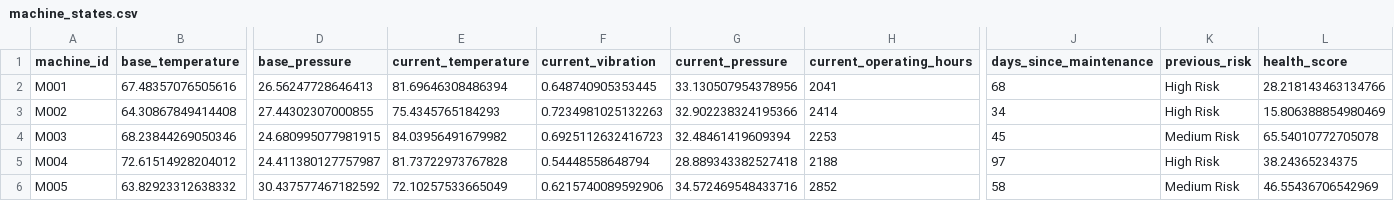
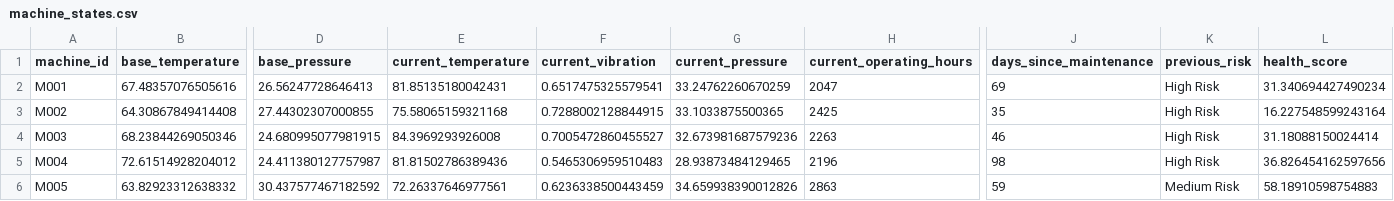
Before and after one commit to fayizafarooq/predictive-maintenance, a CSV file: notebooks/machine_states.csv, drawn as a sheet; only a part is shown, gaps mark what is left out; the diff covers the shown part only; the diff names each change by its address in the sheet, - before the commit and + after, or states it on an @@ line.

```diff
--- a/notebooks/machine_states.csv
+++ b/notebooks/machine_states.csv
-E2 (current_temperature): 81.69646308486394
+E2 (current_temperature): 81.85135180042431
-F2 (current_vibration): 0.648740905353445
+F2 (current_vibration): 0.6517475325579541
-G2 (current_pressure): 33.130507954378956
+G2 (current_pressure): 33.24762260670259
-H2 (current_operating_hours): 2041
+H2 (current_operating_hours): 2047
-J2 (days_since_maintenance): 68
+J2 (days_since_maintenance): 69
-L2 (health_score): 28.218143463134766
+L2 (health_score): 31.340694427490234
-E3 (current_temperature): 75.4345765184293
+E3 (current_temperature): 75.58065159321168
-F3 (current_vibration): 0.7234981025132263
+F3 (current_vibration): 0.7288002128844915
-G3 (current_pressure): 32.902238324195366
+G3 (current_pressure): 33.1033875500365
-H3 (current_operating_hours): 2414
+H3 (current_operating_hours): 2425
-J3 (days_since_maintenance): 34
+J3 (days_since_maintenance): 35
-L3 (health_score): 15.806388854980469
+L3 (health_score): 16.227548599243164
-E4 (current_temperature): 84.03956491679982
+E4 (current_temperature): 84.3969293926008
-F4 (current_vibration): 0.6925112632416723
+F4 (current_vibration): 0.7005472860455527
-G4 (current_pressure): 32.48461419609394
+G4 (current_pressure): 32.673981687579236
-H4 (current_operating_hours): 2253
+H4 (current_operating_hours): 2263
-J4 (days_since_maintenance): 45
+J4 (days_since_maintenance): 46
-K4 (previous_risk): Medium Risk
+K4 (previous_risk): High Risk
-L4 (health_score): 65.54010772705078
+L4 (health_score): 31.18088150024414
-E5 (current_temperature): 81.73722973767828
+E5 (current_temperature): 81.81502786389436
-F5 (current_vibration): 0.54448558648794
+F5 (current_vibration): 0.5465306959510483
-G5 (current_pressure): 28.889343382527418
+G5 (current_pressure): 28.93873484129465
-H5 (current_operating_hours): 2188
+H5 (current_operating_hours): 2196
-J5 (days_since_maintenance): 97
+J5 (days_since_maintenance): 98
-L5 (health_score): 38.24365234375
+L5 (health_score): 36.826454162597656
-E6 (current_temperature): 72.10257533665049
+E6 (current_temperature): 72.26337646977561
-F6 (current_vibration): 0.6215740089592906
+F6 (current_vibration): 0.6236338500443459
-G6 (current_pressure): 34.572469548433716
+G6 (current_pressure): 34.659938390012826
-H6 (current_operating_hours): 2852
+H6 (current_operating_hours): 2863
-J6 (days_since_maintenance): 58
+J6 (days_since_maintenance): 59
-L6 (health_score): 46.55436706542969
+L6 (health_score): 58.18910598754883
```
Also changed, not shown: 147 edited cells elsewhere in this file, notebooks/equipment_failure_predictions.csv, 1 other file.
